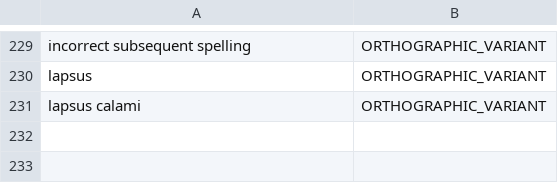
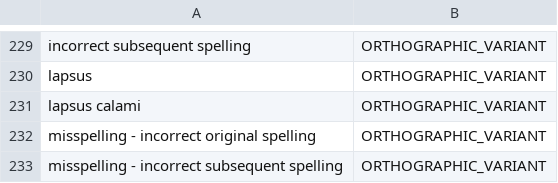
Before and after one commit to CatalogueOfLife/backend, a CSV file: parser/src/main/resources/parser/dicts/nomstatus.csv, drawn as a sheet; only a part is shown, gaps mark what is left out; the diff names each change by its address in the sheet, - before the commit and + after, or states it on an @@ line.

Commit message:
Names whose remarks state nothing but a misspelling, as WoRMS has it, get the status ORTHOGRAPHIC_VARIANT, #1662

```diff
--- a/parser/src/main/resources/parser/dicts/nomstatus.csv
+++ b/parser/src/main/resources/parser/dicts/nomstatus.csv
+row 232: misspelling - incorrect original spelling | ORTHOGRAPHIC_VARIANT
+row 233: misspelling - incorrect subsequent spelling | ORTHOGRAPHIC_VARIANT
```
Also changed, not shown: 3 other files.
